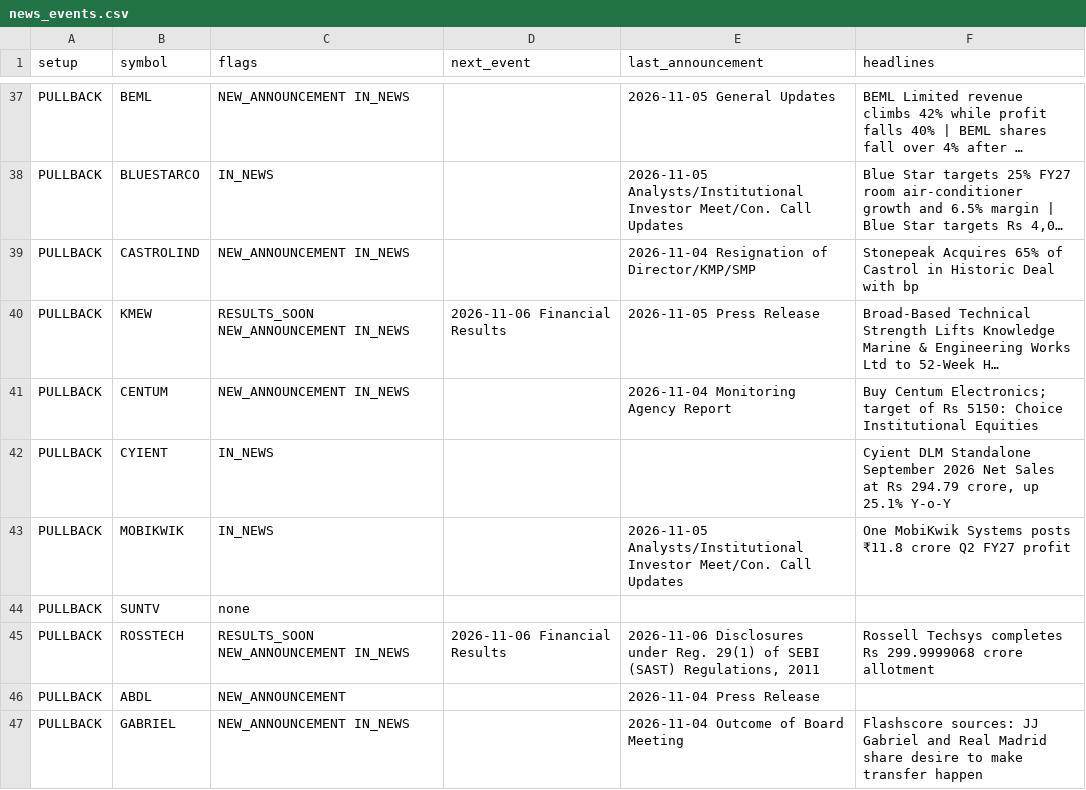
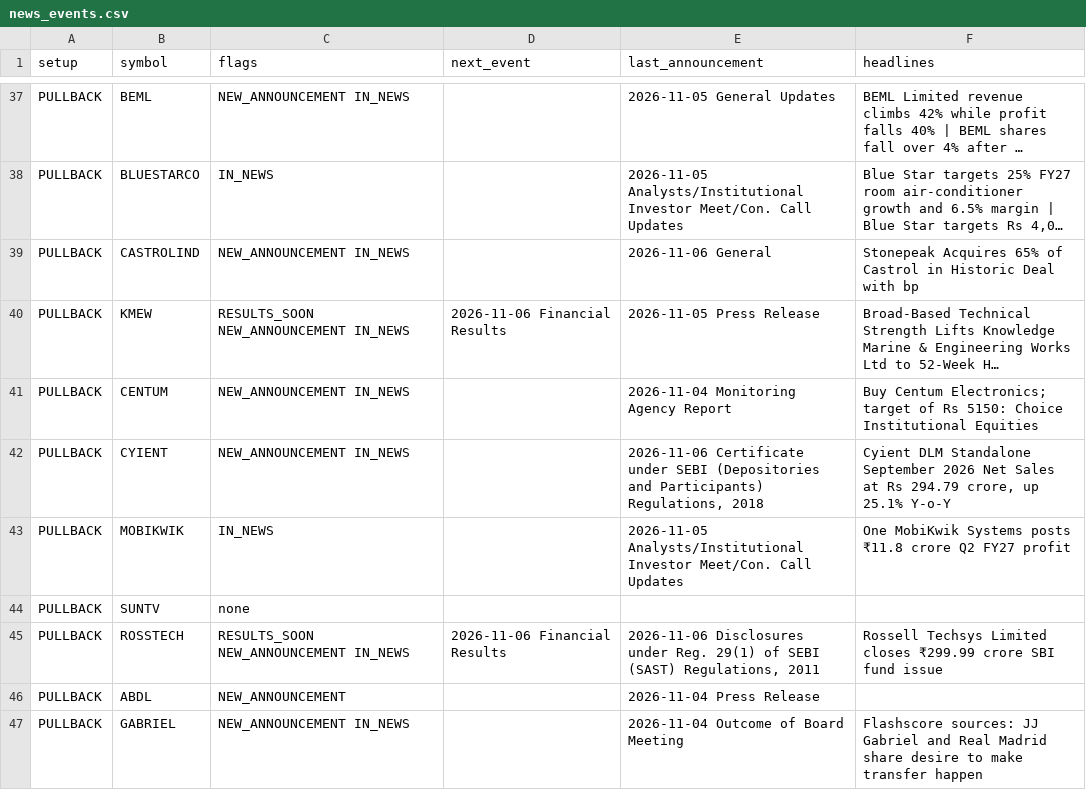
Before and after one commit to sufikipl-ops/swing-auto, a CSV file: docs/news_events.csv, drawn as a sheet; only a part is shown, gaps mark what is left out; long unchanged cells end in …; the diff covers the shown part only; the diff names each change by its address in the sheet, - before the commit and + after, or states it on an @@ line.

```diff
--- a/docs/news_events.csv
+++ b/docs/news_events.csv
-E39 (last_announcement): 2026-11-04 Resignation of Director/KMP/SMP
+E39 (last_announcement): 2026-11-06 General
-C42 (flags): IN_NEWS
+C42 (flags): NEW_ANNOUNCEMENT IN_NEWS
-E42 (last_announcement): (empty)
+E42 (last_announcement): 2026-11-06 Certificate under SEBI (Depositories and Participants) Regulations, 2018
-F45 (headlines): Rossell Techsys completes Rs 299.9999068 crore allotment
+F45 (headlines): Rossell Techsys Limited closes ₹299.99 crore SBI fund issue
```
Also changed, not shown: 25 edited cells elsewhere in this file, out/news_events.csv, 7 other files.
